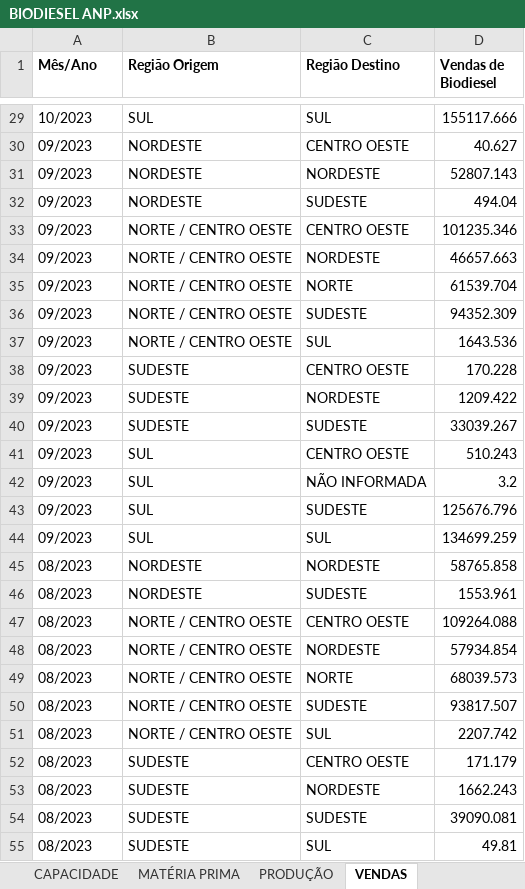
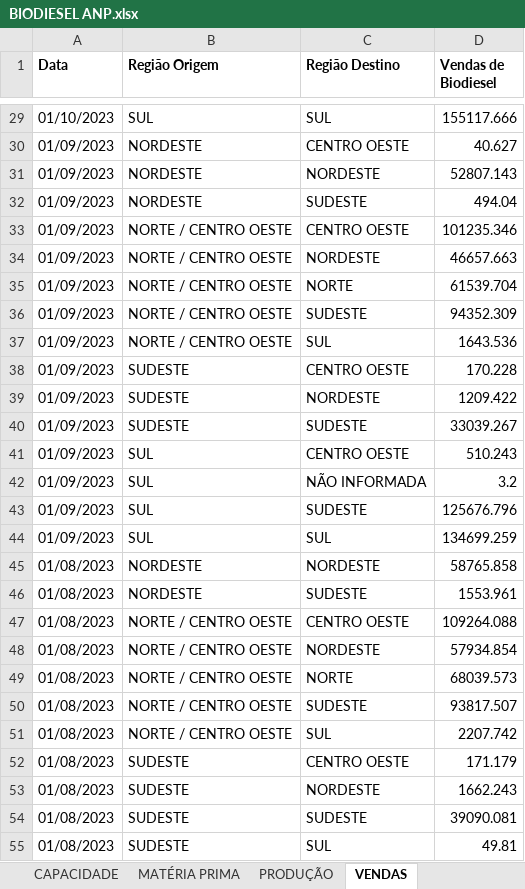
Before and after one commit to lucasfreitas25/ANP, an Excel workbook: BIODIESEL/BIODIESEL ANP.xlsx, sheet VENDAS, drawn as a sheet; only a part is shown, gaps mark what is left out; values as stored, in another font and other column widths than the file's, no borders; the diff covers the shown part only; the diff names each change by its address in the sheet, - before the commit and + after, or states it on an @@ line.

```diff
--- a/BIODIESEL/BIODIESEL ANP.xlsx (sheet VENDAS)
+++ b/BIODIESEL/BIODIESEL ANP.xlsx (sheet VENDAS)
-A1: Mês/Ano
+A1: Data
-A29 (Data): 10/2023
+A29 (Data): 01/10/2023
-A30:A44 (Data): 09/2023
+A30:A44 (Data): 01/09/2023
-A45:A55 (Data): 08/2023
+A45:A55 (Data): 01/08/2023
```
Also changed, not shown: 1063 edited cells elsewhere in this sheet, sheet MATÉRIA PRIMA, sheet CAPACIDADE, sheet PRODUÇÃO, BIODIESEL/Dados Biodiesel Capacidade.xlsx, BIODIESEL/Dados Biodiesel Materia Prima.xlsx, 12 other files.
